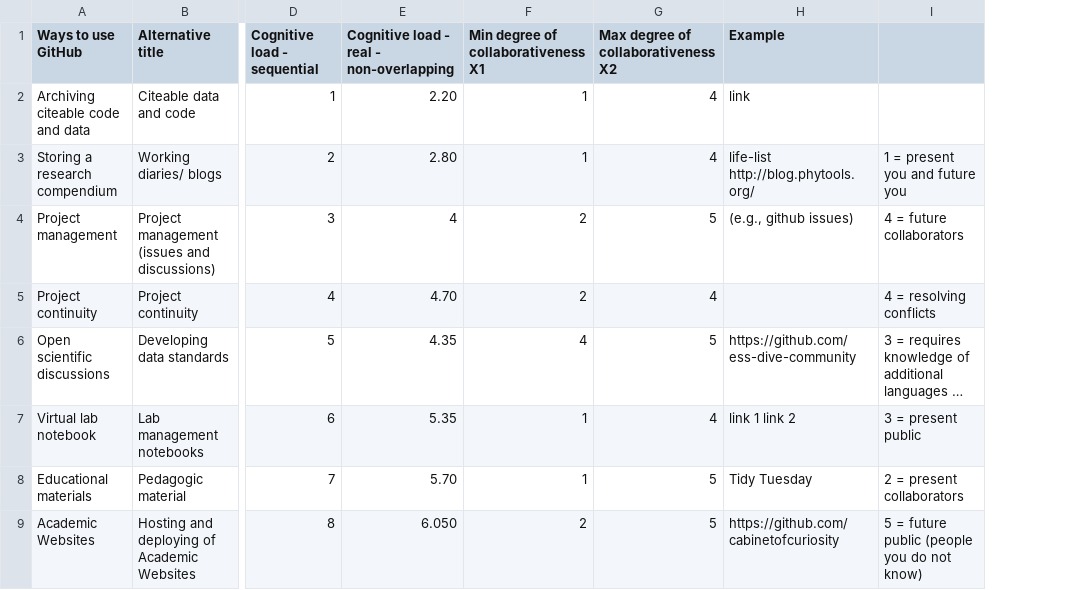
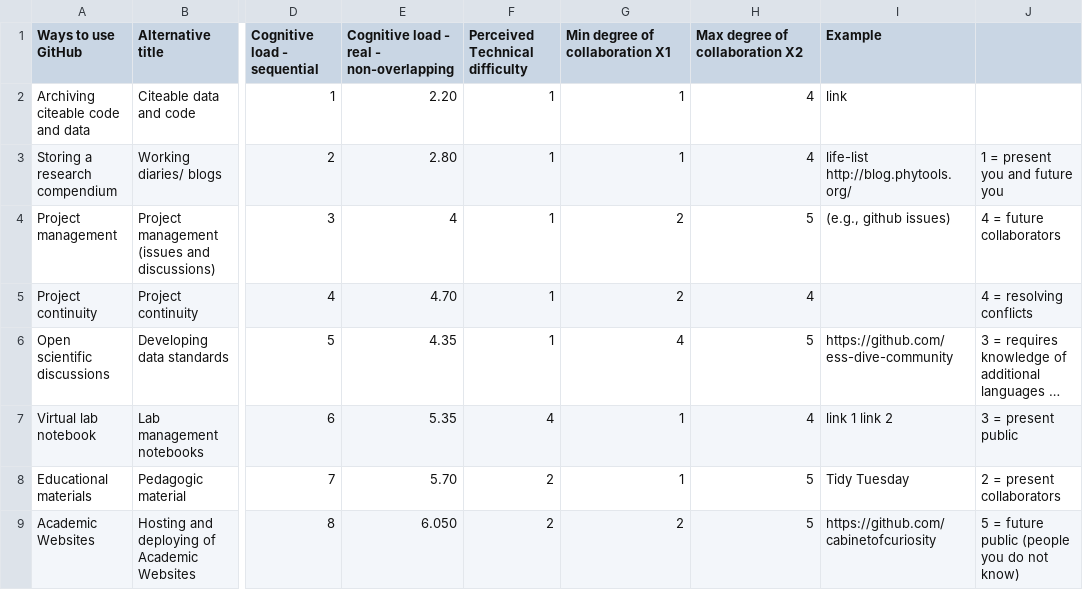
Before and after one commit to SORTEE-Github-Hackathon/manuscript, a CSV file: data/scatterblob_data_raw.csv, drawn as a sheet; only a part is shown, gaps mark what is left out; long unchanged cells end in …; addresses are those after the commit; the diff names each change by its address in the sheet, - before the commit and + after, or states it on an @@ line.

Commit message:
some more edits to scatterblob method pdf

```diff
--- a/data/scatterblob_data_raw.csv
+++ b/data/scatterblob_data_raw.csv
+column F (Perceived Technical difficulty), rows 2-9: 1 | 1 | 1 | 1 | 1 | 4 | 2 | 2
-G1: Min degree of collaborativeness X1
+G1: Min degree of collaboration X1
-H1: Max degree of collaborativeness X2
+H1: Max degree of collaboration X2
```
Also changed, not shown: 2 other files.
